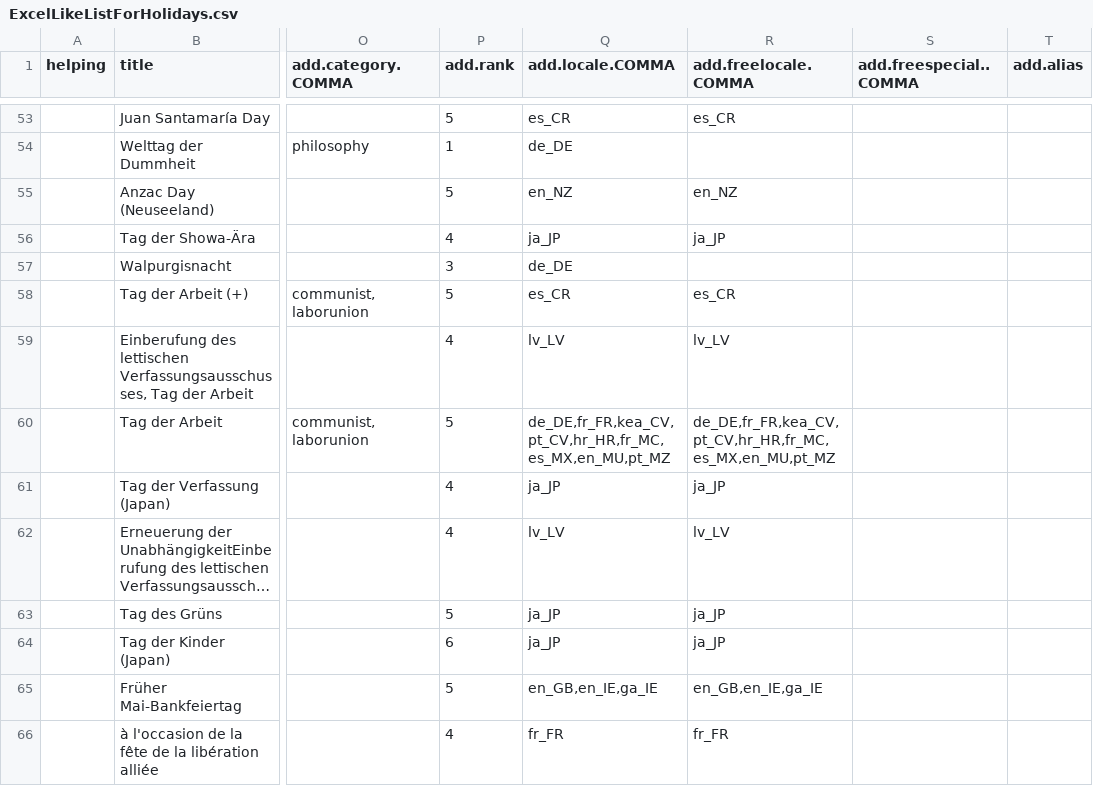
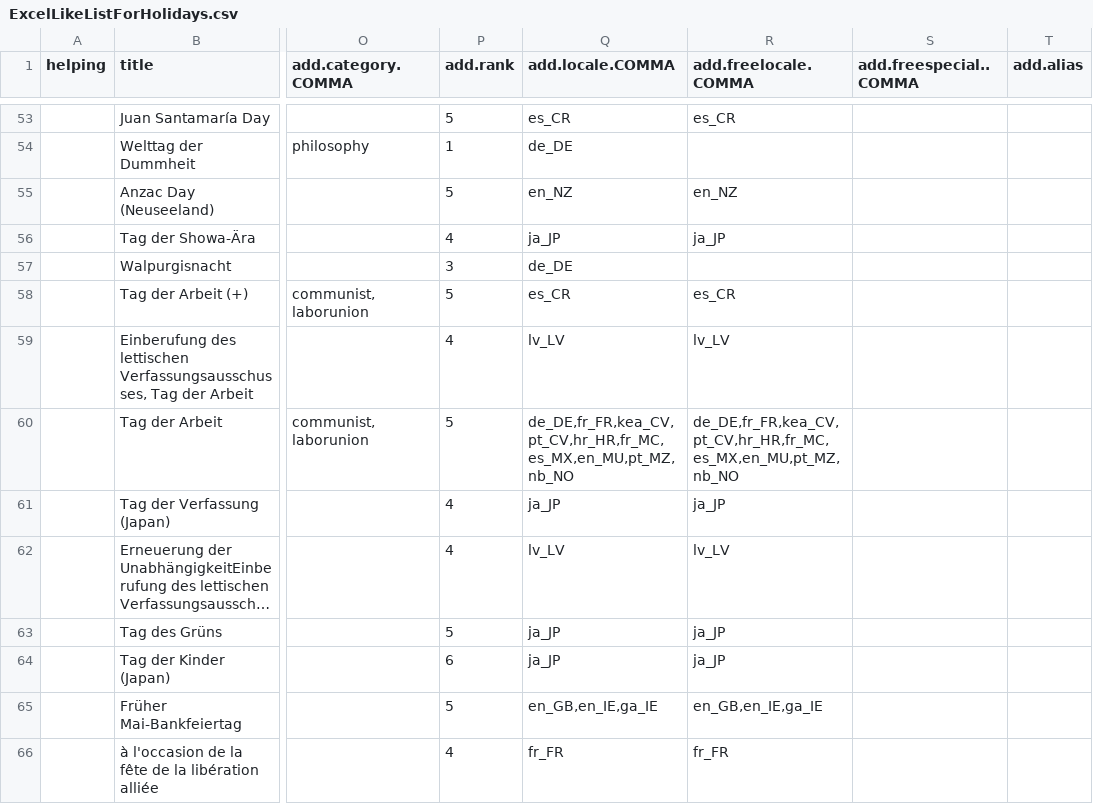
Before and after one commit to porthd/timer, a CSV file: Resources/Public/Csv/ExcelLikeListForHolidays.csv, drawn as a sheet; only a part is shown, gaps mark what is left out; long unchanged cells end in …; the diff covers the shown part only; the diff names each change by its address in the sheet, - before the commit and + after, or states it on an @@ line.

```diff
--- a/Resources/Public/Csv/ExcelLikeListForHolidays.csv
+++ b/Resources/Public/Csv/ExcelLikeListForHolidays.csv
-Q60 (add.locale.COMMA): de_DE,fr_FR,kea_CV,pt_CV,hr_HR,fr_MC,es_MX,en_MU,pt_MZ
+Q60 (add.locale.COMMA): de_DE,fr_FR,kea_CV,pt_CV,hr_HR,fr_MC,es_MX,en_MU,pt_MZ,nb_NO
-R60 (add.freelocale.COMMA): de_DE,fr_FR,kea_CV,pt_CV,hr_HR,fr_MC,es_MX,en_MU,pt_MZ
+R60 (add.freelocale.COMMA): de_DE,fr_FR,kea_CV,pt_CV,hr_HR,fr_MC,es_MX,en_MU,pt_MZ,nb_NO
```
Also changed, not shown: 1 added row and 22 edited cells elsewhere in this file, 10 other files.
